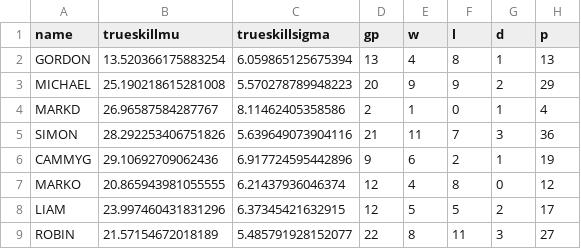
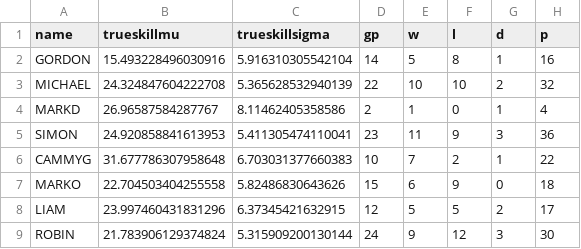
Before and after one commit to Kiggins26/Monday-5s-football, a CSV file: data.csv, drawn as a sheet; only a part is shown; the diff covers the shown part only.

Commit message:
Table Updated: Last Game 17-03-2025

```diff
--- a/data.csv
+++ b/data.csv
@@ -1,9 +1,9 @@
 name,trueskillmu,trueskillsigma,gp,w,l,d,p
-GORDON,13.520366175883254,6.059865125675394,13,4,8,1,13
-MICHAEL,25.190218615281008,5.570278789948223,20,9,9,2,29
+GORDON,15.493228496030916,5.916310305542104,14,5,8,1,16
+MICHAEL,24.324847604222708,5.365628532940139,22,10,10,2,32
 MARKD,26.96587584287767,8.11462405358586,2,1,0,1,4
-SIMON,28.292253406751826,5.639649073904116,21,11,7,3,36
-CAMMYG,29.10692709062436,6.917724595442896,9,6,2,1,19
-MARKO,20.865943981055555,6.21437936046374,12,4,8,0,12
+SIMON,24.920858841613953,5.411305474110041,23,11,9,3,36
+CAMMYG,31.677786307958648,6.703031377660383,10,7,2,1,22
+MARKO,22.704503404255558,5.82486830643626,15,6,9,0,18
 LIAM,23.997460431831296,6.37345421632915,12,5,5,2,17
-ROBIN,21.57154672018189,5.485791928152077,22,8,11,3,27
+ROBIN,21.783906129374824,5.315909200130144,24,9,12,3,30
```
Also changed, not shown: 3 added rows and 50 edited cells elsewhere in this file.
